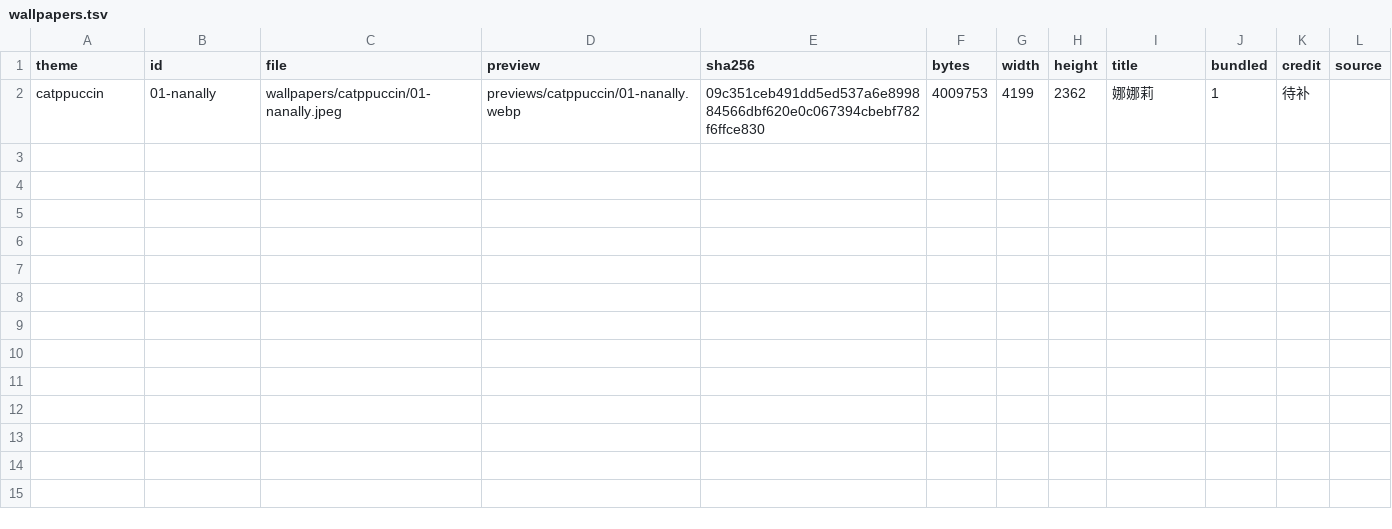
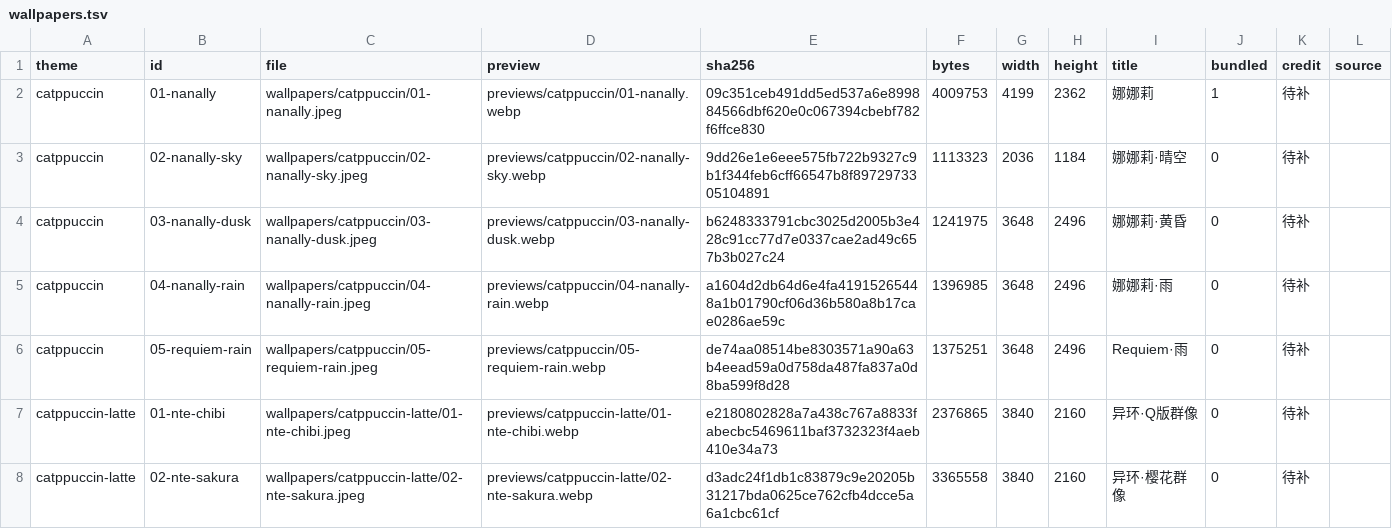
Before and after one commit to CAI991108/omarchy-NTE-wallpaper, a TSV file: manifests/wallpapers.tsv, drawn as a sheet.

Commit message:
feat(wallpapers): add 6 NTE pieces (catppuccin 4, catppuccin-latte 2)

```diff
--- a/manifests/wallpapers.tsv
+++ b/manifests/wallpapers.tsv
@@ -2 +2,7 @@ theme	id	file	preview	sha256	bytes	width	height	title	bundled	credit	source
 catppuccin	01-nanally	wallpapers/catppuccin/01-nanally.jpeg	previews/catppuccin/01-nanally.webp	09c351ceb491dd5ed537a6e899884566dbf620e0c067394cbebf782f6ffce830	4009753	4199	2362	娜娜莉	1	待补	
+catppuccin	02-nanally-sky	wallpapers/catppuccin/02-nanally-sky.jpeg	previews/catppuccin/02-nanally-sky.webp	9dd26e1e6eee575fb722b9327c9b1f344feb6cff66547b8f8972973305104891	1113323	2036	1184	娜娜莉·晴空	0	待补	
+catppuccin	03-nanally-dusk	wallpapers/catppuccin/03-nanally-dusk.jpeg	previews/catppuccin/03-nanally-dusk.webp	b6248333791cbc3025d2005b3e428c91cc77d7e0337cae2ad49c657b3b027c24	1241975	3648	2496	娜娜莉·黄昏	0	待补	
+catppuccin	04-nanally-rain	wallpapers/catppuccin/04-nanally-rain.jpeg	previews/catppuccin/04-nanally-rain.webp	a1604d2db64d6e4fa41915265448a1b01790cf06d36b580a8b17cae0286ae59c	1396985	3648	2496	娜娜莉·雨	0	待补	
+catppuccin	05-requiem-rain	wallpapers/catppuccin/05-requiem-rain.jpeg	previews/catppuccin/05-requiem-rain.webp	de74aa08514be8303571a90a63b4eead59a0d758da487fa837a0d8ba599f8d28	1375251	3648	2496	Requiem·雨	0	待补	
+catppuccin-latte	01-nte-chibi	wallpapers/catppuccin-latte/01-nte-chibi.jpeg	previews/catppuccin-latte/01-nte-chibi.webp	e2180802828a7a438c767a8833fabecbc5469611baf3732323f4aeb410e34a73	2376865	3840	2160	异环·Q版群像	0	待补	
+catppuccin-latte	02-nte-sakura	wallpapers/catppuccin-latte/02-nte-sakura.jpeg	previews/catppuccin-latte/02-nte-sakura.webp	d3adc24f1db1c83879c9e20205b31217bda0625ce762cfb4dcce5a6a1cbc61cf	3365558	3840	2160	异环·樱花群像	0	待补	
```
Also changed, not shown: 16 other files.
